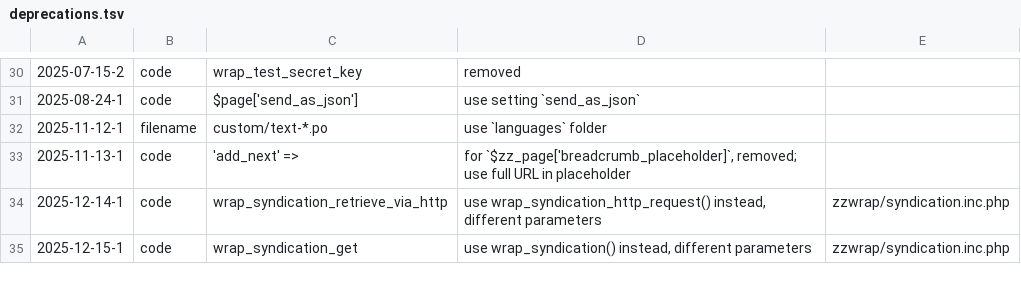
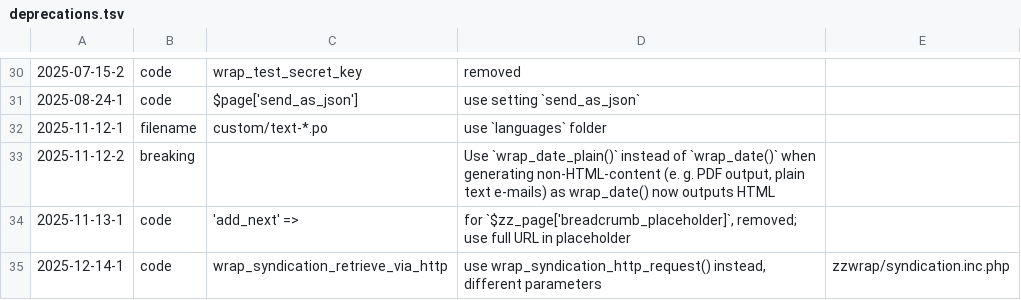
Before and after one commit to koenige/zzwrap, a TSV file: configuration/deprecations.tsv, drawn as a sheet; only a part is shown, gaps mark what is left out; the shorter side is filled out with more unchanged rows.

Commit message:
deprecations: add breaking change for wrap_date(), use wrap_date_plain() for mails and PDFs

```diff
--- a/configuration/deprecations.tsv
+++ b/configuration/deprecations.tsv
@@ -32,2 +32,3 @@
 2025-11-12-1	filename	custom/text-*.po	use `languages` folder
+2025-11-12-2	breaking		Use `wrap_date_plain()` instead of `wrap_date()` when generating non-HTML-content (e. g. PDF output, plain text e-mails) as wrap_date() now outputs HTML
 2025-11-13-1	code	'add_next' =>	for `$zz_page['breadcrumb_placeholder]`, removed; use full URL in placeholder
```
